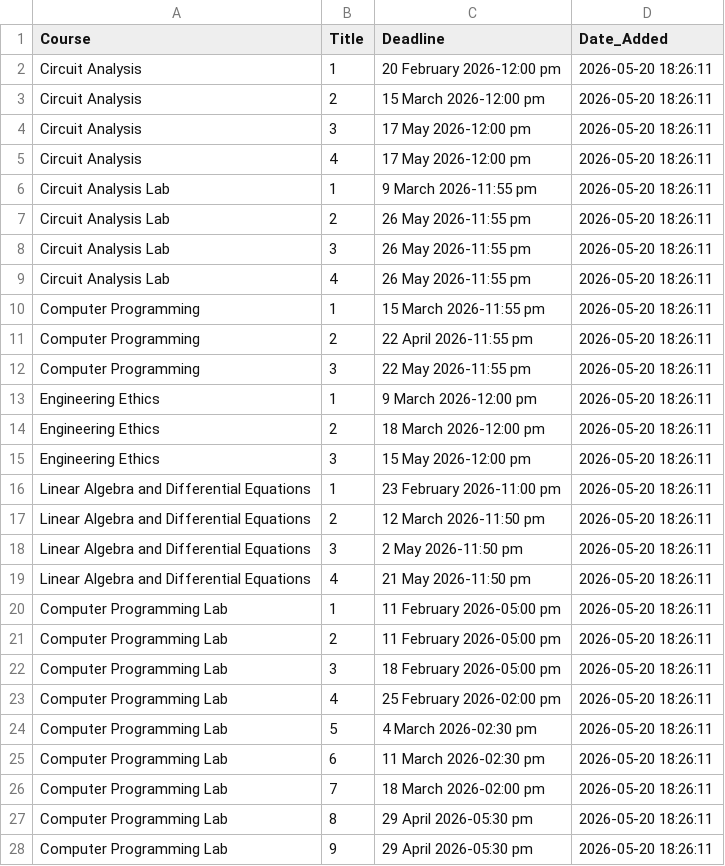
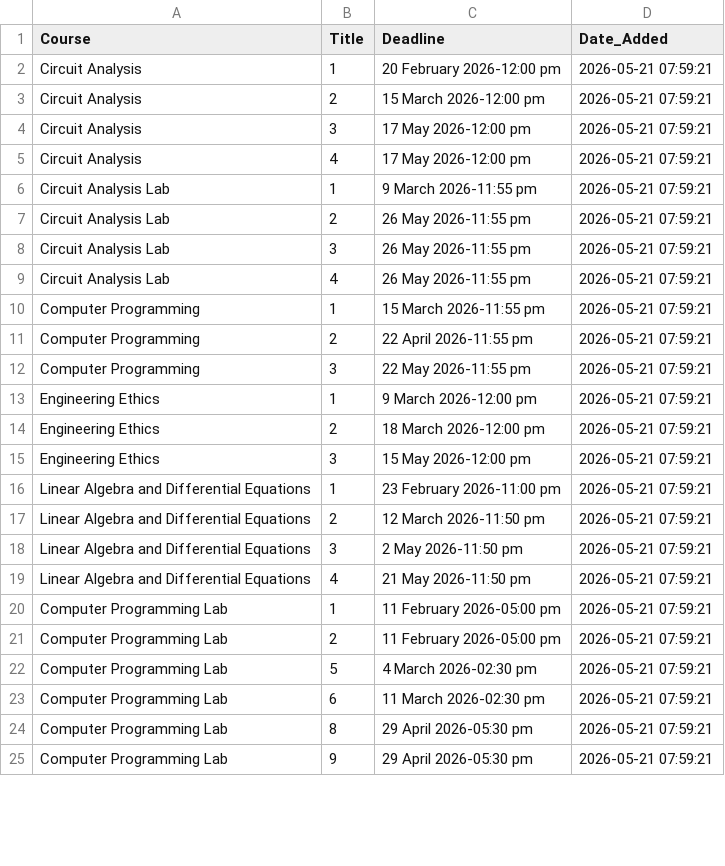
Before and after one commit to Affan-devs/BUKC-lms-notification, a CSV file: assignments_report.csv, drawn as a sheet; only a part is shown; the diff covers the shown part only.

```diff
--- a/assignments_report.csv
+++ b/assignments_report.csv
@@ -1,28 +1,25 @@
 Course,Title,Deadline,Date_Added
-Circuit Analysis,1,20 February 2026-12:00 pm,2026-05-20 18:26:11
-Circuit Analysis,2,15 March 2026-12:00 pm,2026-05-20 18:26:11
-Circuit Analysis,3,17 May 2026-12:00 pm,2026-05-20 18:26:11
-Circuit Analysis,4,17 May 2026-12:00 pm,2026-05-20 18:26:11
-Circuit Analysis Lab,1,9 March 2026-11:55 pm,2026-05-20 18:26:11
-Circuit Analysis Lab,2,26 May 2026-11:55 pm,2026-05-20 18:26:11
-Circuit Analysis Lab,3,26 May 2026-11:55 pm,2026-05-20 18:26:11
-Circuit Analysis Lab,4,26 May 2026-11:55 pm,2026-05-20 18:26:11
-Computer Programming,1,15 March 2026-11:55 pm,2026-05-20 18:26:11
-Computer Programming,2,22 April 2026-11:55 pm,2026-05-20 18:26:11
-Computer Programming,3,22 May 2026-11:55 pm,2026-05-20 18:26:11
-Engineering Ethics,1,9 March 2026-12:00 pm,2026-05-20 18:26:11
-Engineering Ethics,2,18 March 2026-12:00 pm,2026-05-20 18:26:11
-Engineering Ethics,3,15 May 2026-12:00 pm,2026-05-20 18:26:11
-Linear Algebra and Differential Equations,1,23 February 2026-11:00 pm,2026-05-20 18:26:11
-Linear Algebra and Differential Equations,2,12 March 2026-11:50 pm,2026-05-20 18:26:11
-Linear Algebra and Differential Equations,3,2 May 2026-11:50 pm,2026-05-20 18:26:11
-Linear Algebra and Differential Equations,4,21 May 2026-11:50 pm,2026-05-20 18:26:11
-Computer Programming Lab,1,11 February 2026-05:00 pm,2026-05-20 18:26:11
-Computer Programming Lab,2,11 February 2026-05:00 pm,2026-05-20 18:26:11
-Computer Programming Lab,3,18 February 2026-05:00 pm,2026-05-20 18:26:11
-Computer Programming Lab,4,25 February 2026-02:00 pm,2026-05-20 18:26:11
-Computer Programming Lab,5,4 March 2026-02:30 pm,2026-05-20 18:26:11
-Computer Programming Lab,6,11 March 2026-02:30 pm,2026-05-20 18:26:11
-Computer Programming Lab,7,18 March 2026-02:00 pm,2026-05-20 18:26:11
-Computer Programming Lab,8,29 April 2026-05:30 pm,2026-05-20 18:26:11
-Computer Programming Lab,9,29 April 2026-05:30 pm,2026-05-20 18:26:11
+Circuit Analysis,1,20 February 2026-12:00 pm,2026-05-21 07:59:21
+Circuit Analysis,2,15 March 2026-12:00 pm,2026-05-21 07:59:21
+Circuit Analysis,3,17 May 2026-12:00 pm,2026-05-21 07:59:21
+Circuit Analysis,4,17 May 2026-12:00 pm,2026-05-21 07:59:21
+Circuit Analysis Lab,1,9 March 2026-11:55 pm,2026-05-21 07:59:21
+Circuit Analysis Lab,2,26 May 2026-11:55 pm,2026-05-21 07:59:21
+Circuit Analysis Lab,3,26 May 2026-11:55 pm,2026-05-21 07:59:21
+Circuit Analysis Lab,4,26 May 2026-11:55 pm,2026-05-21 07:59:21
+Computer Programming,1,15 March 2026-11:55 pm,2026-05-21 07:59:21
+Computer Programming,2,22 April 2026-11:55 pm,2026-05-21 07:59:21
+Computer Programming,3,22 May 2026-11:55 pm,2026-05-21 07:59:21
+Engineering Ethics,1,9 March 2026-12:00 pm,2026-05-21 07:59:21
+Engineering Ethics,2,18 March 2026-12:00 pm,2026-05-21 07:59:21
+Engineering Ethics,3,15 May 2026-12:00 pm,2026-05-21 07:59:21
+Linear Algebra and Differential Equations,1,23 February 2026-11:00 pm,2026-05-21 07:59:21
+Linear Algebra and Differential Equations,2,12 March 2026-11:50 pm,2026-05-21 07:59:21
+Linear Algebra and Differential Equations,3,2 May 2026-11:50 pm,2026-05-21 07:59:21
+Linear Algebra and Differential Equations,4,21 May 2026-11:50 pm,2026-05-21 07:59:21
+Computer Programming Lab,1,11 February 2026-05:00 pm,2026-05-21 07:59:21
+Computer Programming Lab,2,11 February 2026-05:00 pm,2026-05-21 07:59:21
+Computer Programming Lab,5,4 March 2026-02:30 pm,2026-05-21 07:59:21
+Computer Programming Lab,6,11 March 2026-02:30 pm,2026-05-21 07:59:21
+Computer Programming Lab,8,29 April 2026-05:30 pm,2026-05-21 07:59:21
+Computer Programming Lab,9,29 April 2026-05:30 pm,2026-05-21 07:59:21
```
Also changed, not shown: 15 edited cells elsewhere in this file.
